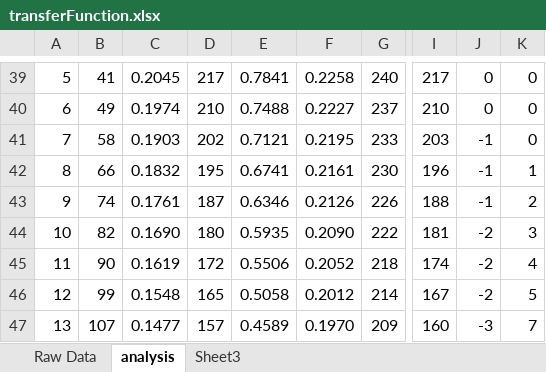
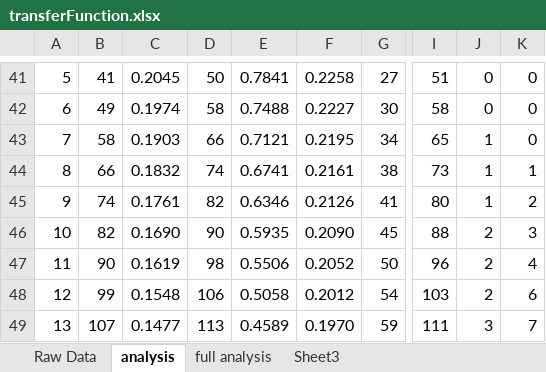
Before and after one commit to kmandress/LithophaneCorrection, an Excel workbook: ExcelModel/transferFunction.xlsx, sheet analysis, drawn as a sheet; only a part is shown, gaps mark what is left out; values as stored, in another font and other column widths than the file's, no borders; charts and pictures not drawn; addresses are those after the commit; the diff covers the shown part only; the diff names each change by its address in the sheet, - before the commit and + after, or states it on an @@ line.

```diff
--- a/ExcelModel/transferFunction.xlsx (sheet analysis)
+++ b/ExcelModel/transferFunction.xlsx (sheet analysis)
+sheet tab: full analysis
-D41: 217
+D41: 50
-G41: 240
+G41: 27
-I41: 217
+I41: 51
-D42: 210
+D42: 58
-G42: 237
+G42: 30
-I42: 210
+I42: 58
-D43: 202
+D43: 66
-G43: 233
+G43: 34
-I43: 203
+I43: 65
-J43:J45: -1
+J43:J45: 1
-D44: 195
+D44: 74
-G44: 230
+G44: 38
-I44: 196
+I44: 73
-D45: 187
+D45: 82
-G45: 226
+G45: 41
-I45: 188
+I45: 80
-D46: 180
+D46: 90
-G46: 222
+G46: 45
-I46: 181
+I46: 88
-J46:J48: -2
+J46:J48: 2
-D47: 172
+D47: 98
-G47: 218
+G47: 50
-I47: 174
+I47: 96
-D48: 165
+D48: 106
-G48: 214
+G48: 54
-I48: 167
+I48: 103
-K48: 5
+K48: 6
-D49: 157
+D49: 113
-G49: 209
+G49: 59
-I49: 160
+I49: 111
-J49: -3
+J49: 3
```
Also changed, not shown: 4 added rows, 2 removed rows and 116 edited cells elsewhere in this sheet, formulas that keep their value, charts or pictures, 4 other files.
